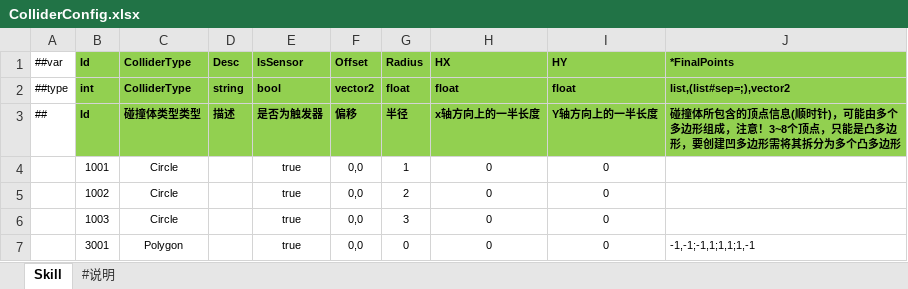
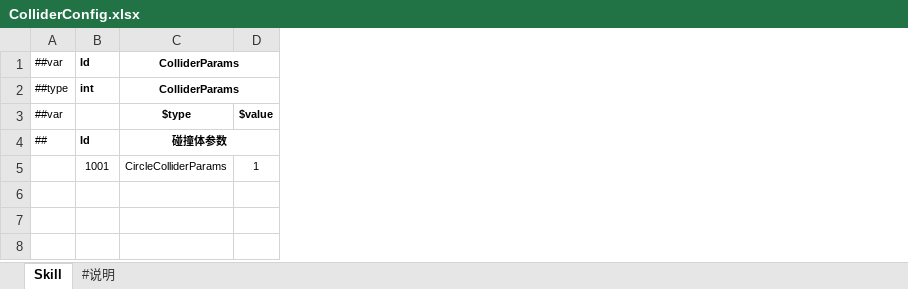
Before and after one commit to FortuneCat0v0/Zero, an Excel workbook: Unity/Assets/Config/Excel/ColliderConfig.xlsx, sheet Skill, drawn as a sheet; values as stored, in another font and other column widths than the file's, no borders; removed rows and columns are numbered as before the commit, all else as after; the diff names each change by its address in the sheet, - before the commit and + after, or states it on an @@ line.

```diff
--- a/Unity/Assets/Config/Excel/ColliderConfig.xlsx (sheet Skill)
+++ b/Unity/Assets/Config/Excel/ColliderConfig.xlsx (sheet Skill)
-column C, rows 1-4: ColliderType | ColliderType | 碰撞体类型类型 | Circle
-column D, rows 1-3: Desc | string | 描述
-column E, rows 1-4: IsSensor | bool | 是否为触发器 | true
-column F, rows 1-4: Offset | vector2 | 偏移 | 0,0
-column G, rows 1-4: Radius | float | 半径 | 1
-column H, rows 1-4: HX | float | x轴方向上的一半长度 | 0
-column I, rows 1-4: HY | float | Y轴方向上的一半长度 | 0
-column J, rows 1-3: *FinalPoints | list,(list#sep=;),vector2 | 碰撞体所包含的顶点信息(顺时针)，可能由多个多边形组成，注意！3~8个顶点，只能是凸多边形，要创建凹多边形需将其拆分为多个凸多边形
+column C, rows 1-2: ColliderParams | ColliderParams; rows 4-5: 碰撞体参数 | CircleColliderParams
+column D, row 5: 1
-B1:B2 fill: #92D050
+B1:B2 fill: none
+row 3: ##var |  | $type | $value
-B4 fill: #92D050
+B4 fill: none
-row 5:  | 1002 | Circle |  | true | 0,0 | 2 | 0 | 0
-row 6:  | 1003 | Circle |  | true | 0,0 | 3 | 0 | 0
-row 7:  | 3001 | Polygon |  | true | 0,0 | 0 | 0 | 0 | -1,-1;-1,1;1,1;1,-1
```
Also changed, not shown: Unity/Assets/Config/Excel/SkillConfig.xlsx, 37 other files.
